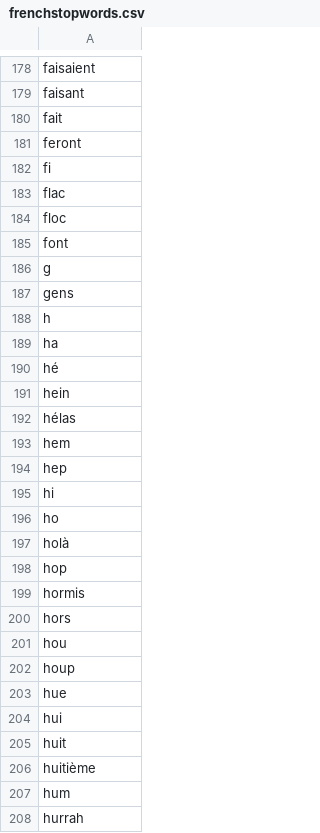
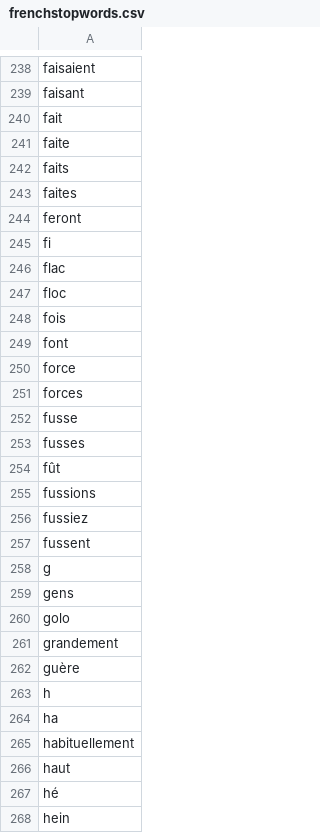
Before and after one commit to Erwangf/AlgoXM, a CSV file: data/frenchstopwords.csv, drawn as a sheet; only a part is shown, gaps mark what is left out; the shorter side is filled out with more unchanged rows; the diff covers the shown part only; the diff names each change by its address in the sheet, - before the commit and + after, or states it on an @@ line.

Commit message:
Ajout de stops words

```diff
--- a/data/frenchstopwords.csv
+++ b/data/frenchstopwords.csv
+row 241: faite
+row 242: faits
+row 243: faites
+row 248: fois
+row 250: force
+row 251: forces
+row 252: fusse
+row 253: fusses
+row 254: fût
+row 255: fussions
+row 256: fussiez
+row 257: fussent
+row 260: golo
+row 261: grandement
+row 262: guère
+row 265: habituellement
+row 266: haut
```
Also changed, not shown: 141 added rows and 2 edited cells elsewhere in this file.
